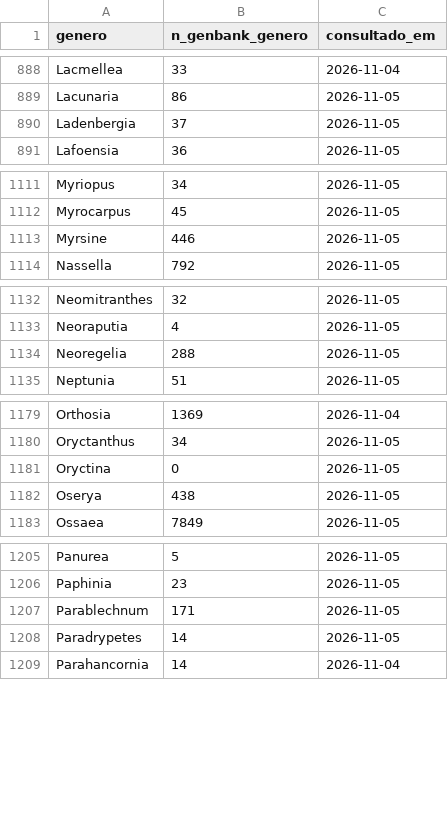
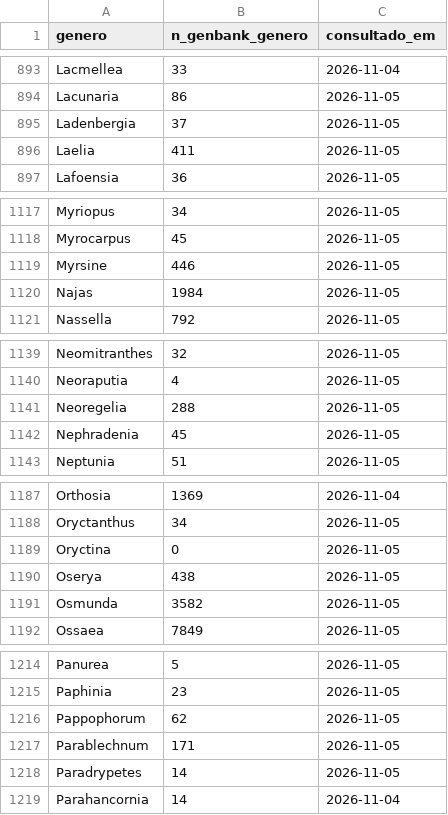
Before and after one commit to rsilveirafh/traqueophyDNA, a CSV file: data/genbank_generos.csv, drawn as a sheet; only a part is shown, gaps mark what is left out; the diff covers the shown part only; the diff names each change by its address in the sheet, - before the commit and + after, or states it on an @@ line.

```diff
--- a/data/genbank_generos.csv
+++ b/data/genbank_generos.csv
+row 896: Laelia | 411 | 2026-11-05
+row 1120: Najas | 1984 | 2026-11-05
+row 1142: Nephradenia | 45 | 2026-11-05
+row 1191: Osmunda | 3582 | 2026-11-05
+row 1216: Pappophorum | 62 | 2026-11-05
```
Also changed, not shown: 9 added rows elsewhere in this file, data/cache/inat_ids.csv, data/historico.csv, 10 other files.
